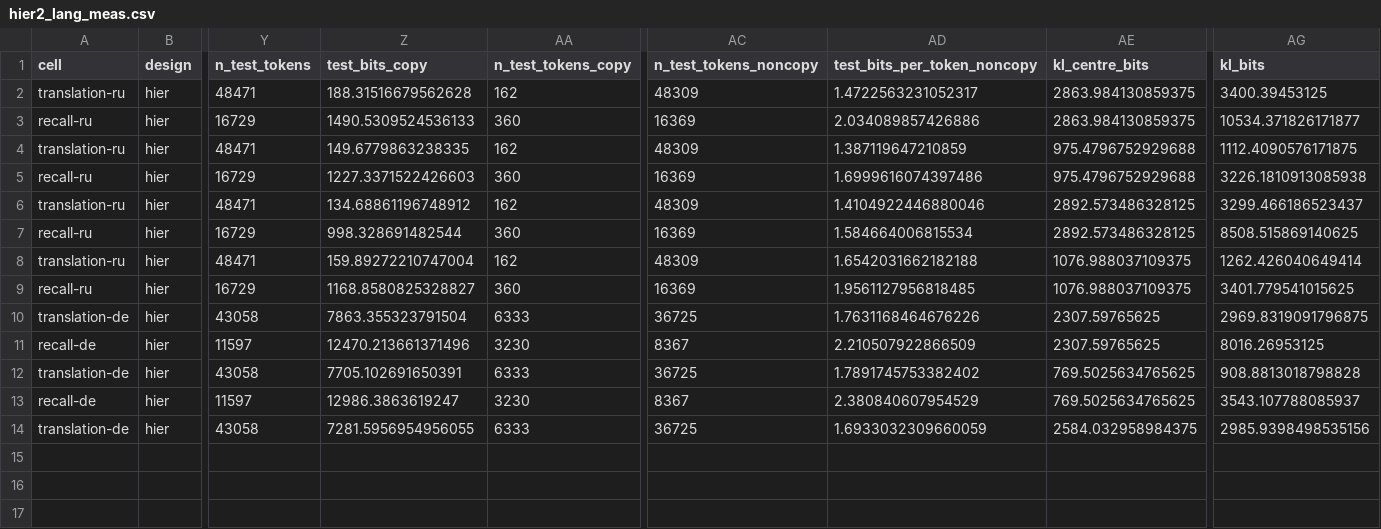
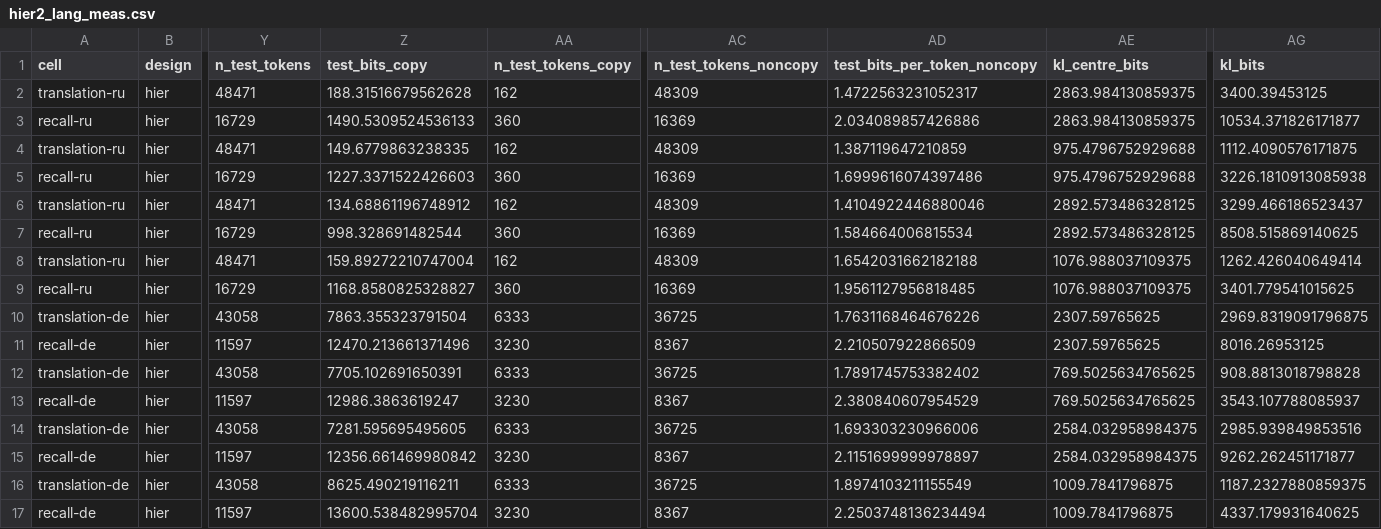
Before and after one commit to sirotenkogeorgii/prefix-programs, a CSV file: results_sync/hier2_lang_meas.csv, drawn as a sheet; only a part is shown, gaps mark what is left out; rows hold the shown columns only; the diff names each change by its address in the sheet, - before the commit and + after, or states it on an @@ line.

Commit message:
Sync results from Colab

```diff
--- a/results_sync/hier2_lang_meas.csv
+++ b/results_sync/hier2_lang_meas.csv
-Z14 (test_bits_copy): 7281.5956954956055
+Z14 (test_bits_copy): 7281.595695495605
-AD14 (test_bits_per_token_noncopy): 1.6933032309660059
+AD14 (test_bits_per_token_noncopy): 1.693303230966006
-AG14 (kl_bits): 2985.9398498535156
+AG14 (kl_bits): 2985.939849853516
+row 15: recall-de | hier | 11597 | 12356.661469980842 | 3230 | 8367 | 2.1151699999978897 | 2584.032958984375 | 9262.262451171877
+row 16: translation-de | hier | 43058 | 8625.490219116211 | 6333 | 36725 | 1.8974103211155549 | 1009.7841796875 | 1187.2327880859375
+row 17: recall-de | hier | 11597 | 13600.538482995704 | 3230 | 8367 | 2.2503748136234494 | 1009.7841796875 | 4337.179931640625
```
Also changed, not shown: 6 other files.
